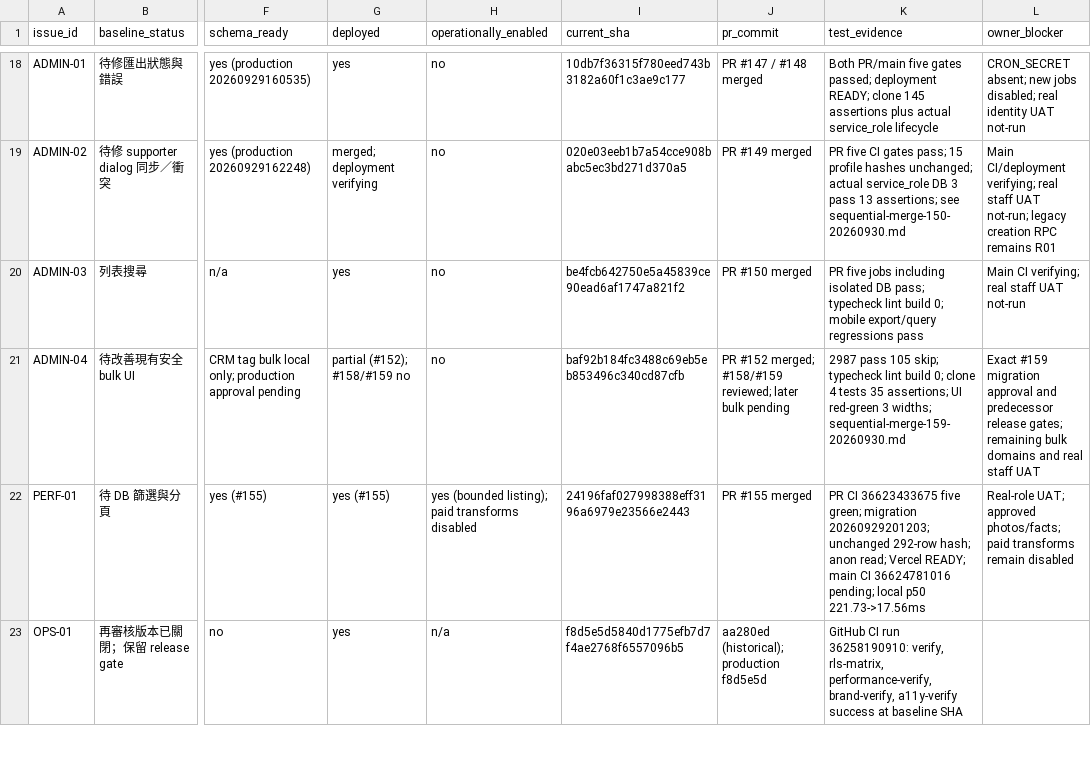
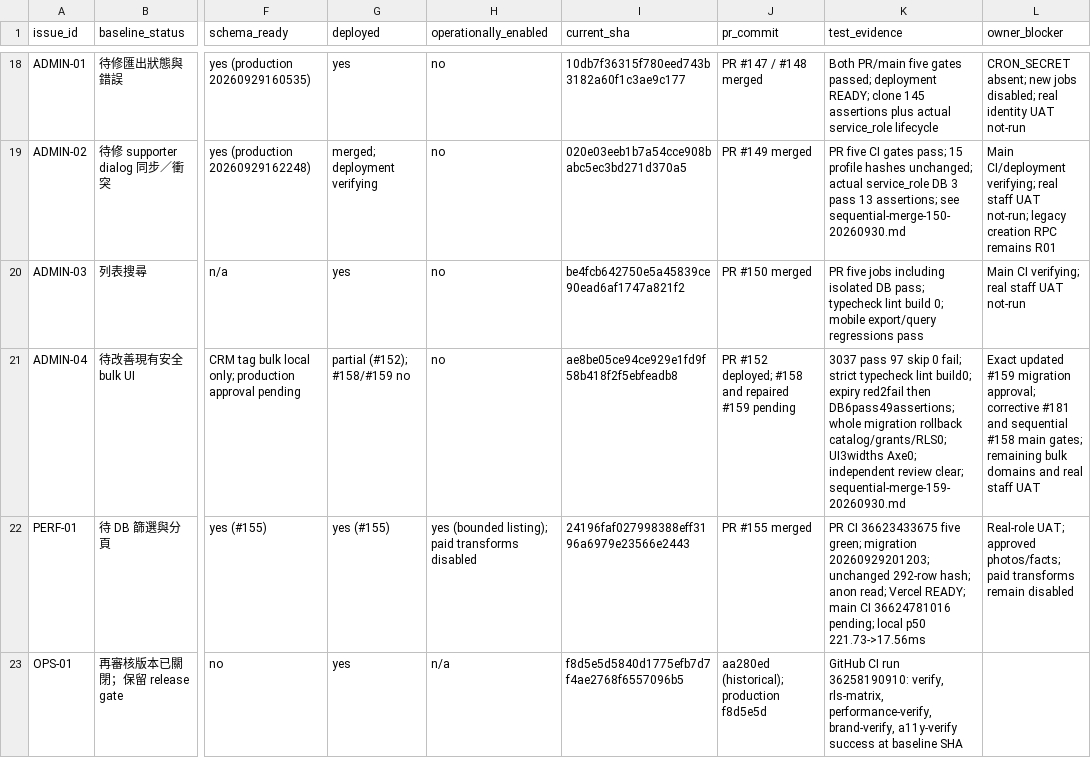
Before and after one commit to YNWAforever/hkscda, a CSV file: docs/evidence/audit-remediation-20260927/tracker.csv, drawn as a sheet; only a part is shown, gaps mark what is left out; the diff names each change by its address in the sheet, - before the commit and + after, or states it on an @@ line.

Commit message:
docs: record CRM held-lock expiry verification and release boundary

```diff
--- a/docs/evidence/audit-remediation-20260927/tracker.csv
+++ b/docs/evidence/audit-remediation-20260927/tracker.csv
-I21 (current_sha): baf92b184fc3488c69eb5eb853496c340cd87cfb
+I21 (current_sha): ae8be05ce94ce929e1fd9f58b418f2f5ebfeadb8
-J21 (pr_commit): PR #152 merged; #158/#159 reviewed; later bulk pending
+J21 (pr_commit): PR #152 deployed; #158 and repaired #159 pending
-K21 (test_evidence): 2987 pass 105 skip; typecheck lint build 0; clone 4 tests 35 assertions; UI red-green 3 widths; sequential-merge-159-20260930.md
+K21 (test_evidence): 3037 pass 97 skip 0 fail; strict typecheck lint build0; expiry red2fail then DB6pass49assertions; whole migration rollback catalog/grants/RLS0; UI3widths Axe0; independent review clear; sequential-merge-159-20260930.md
-L21 (owner_blocker): Exact #159 migration approval and predecessor release gates; remaining…
+L21 (owner_blocker): Exact updated #159 migration approval; corrective #181 and sequential #158 main gates; remaining…
```
Also changed, not shown: docs/superpowers/plans/2026-09-27-audit-remediation/HKSCDA_Remediation_Tracker.csv, 2 other files.
